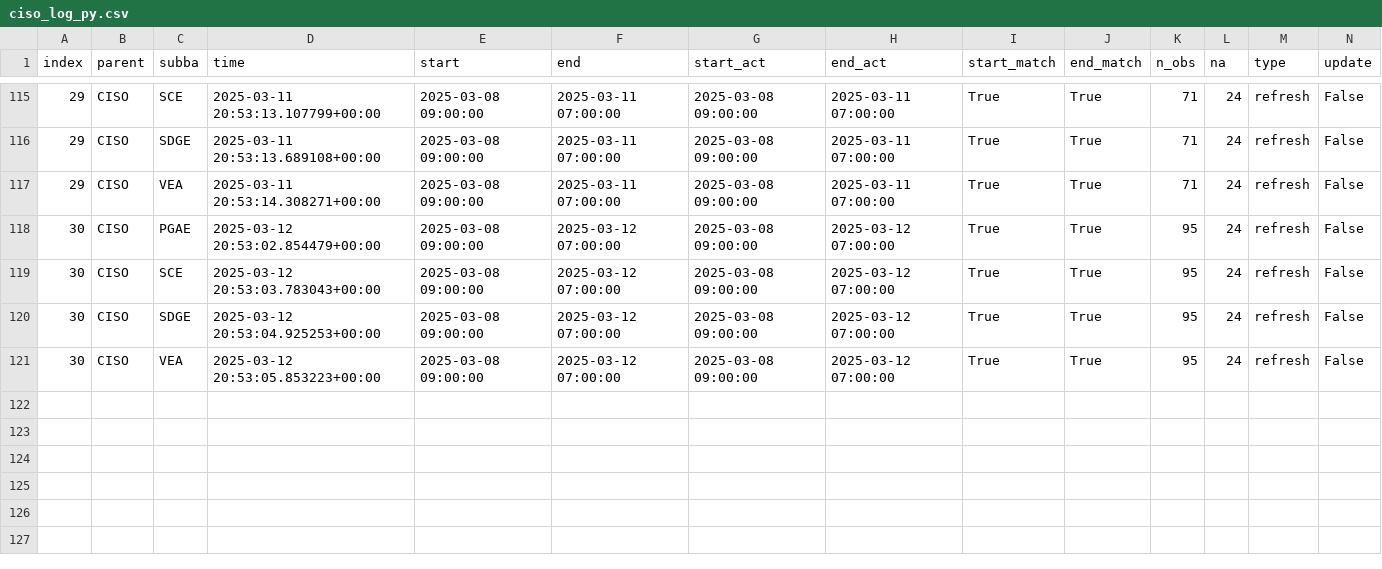
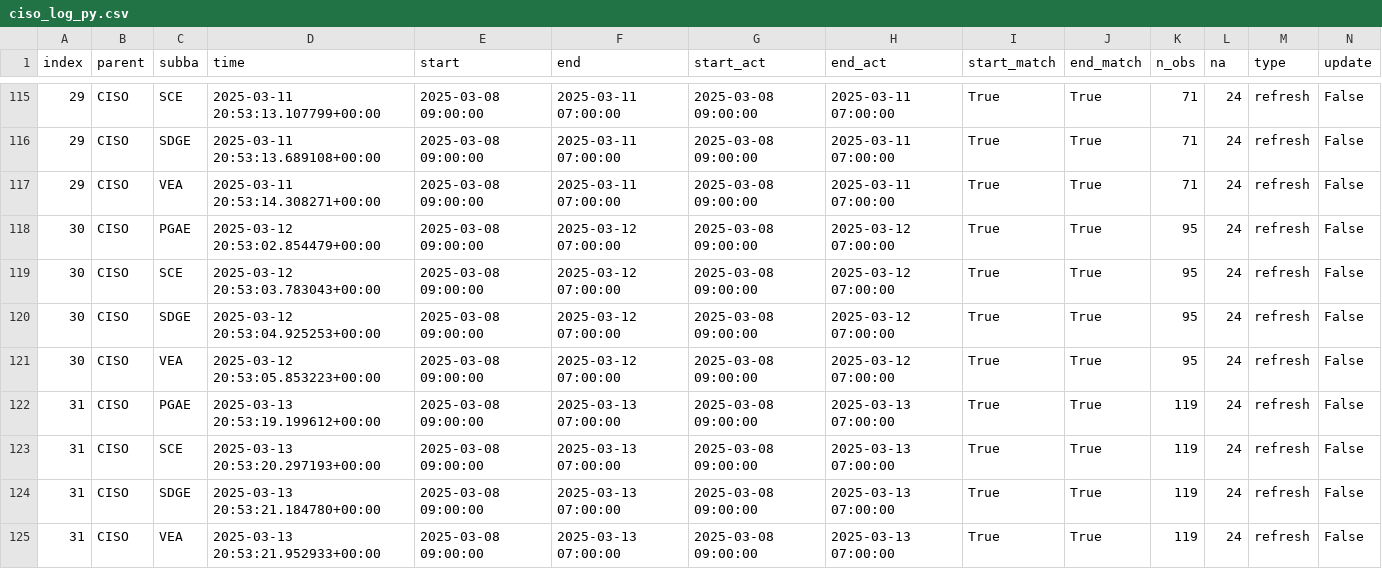
Before and after one commit to portolan75/data_pipeline_automation, a CSV file: metadata/ciso_log_py.csv, drawn as a sheet; only a part is shown, gaps mark what is left out; rows hold the shown columns only; the diff names each change by its address in the sheet, - before the commit and + after, or states it on an @@ line.

Commit message:
Auto update and refresh of data

```diff
--- a/metadata/ciso_log_py.csv
+++ b/metadata/ciso_log_py.csv
+row 122: 31 | CISO | PGAE | 2025-03-13 20:53:19.199612+00:00 | 2025-03-08 09:00:00 | 2025-03-13 07:00:00 | 2025-03-08 09:00:00 | 2025-03-13 07:00:00 | True | True | 119 | 24 | refresh | False
+row 123: 31 | CISO | SCE | 2025-03-13 20:53:20.297193+00:00 | 2025-03-08 09:00:00 | 2025-03-13 07:00:00 | 2025-03-08 09:00:00 | 2025-03-13 07:00:00 | True | True | 119 | 24 | refresh | False
+row 124: 31 | CISO | SDGE | 2025-03-13 20:53:21.184780+00:00 | 2025-03-08 09:00:00 | 2025-03-13 07:00:00 | 2025-03-08 09:00:00 | 2025-03-13 07:00:00 | True | True | 119 | 24 | refresh | False
+row 125: 31 | CISO | VEA | 2025-03-13 20:53:21.952933+00:00 | 2025-03-08 09:00:00 | 2025-03-13 07:00:00 | 2025-03-08 09:00:00 | 2025-03-13 07:00:00 | True | True | 119 | 24 | refresh | False
```
Also changed, not shown: 5 other files.
